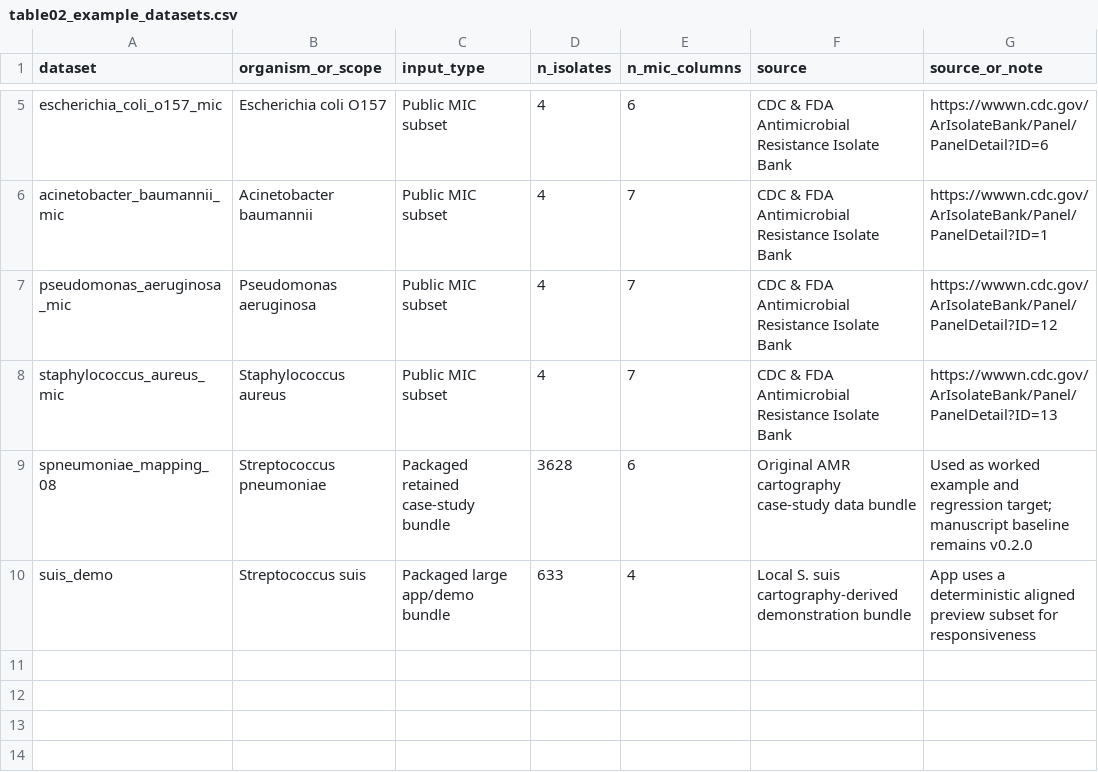
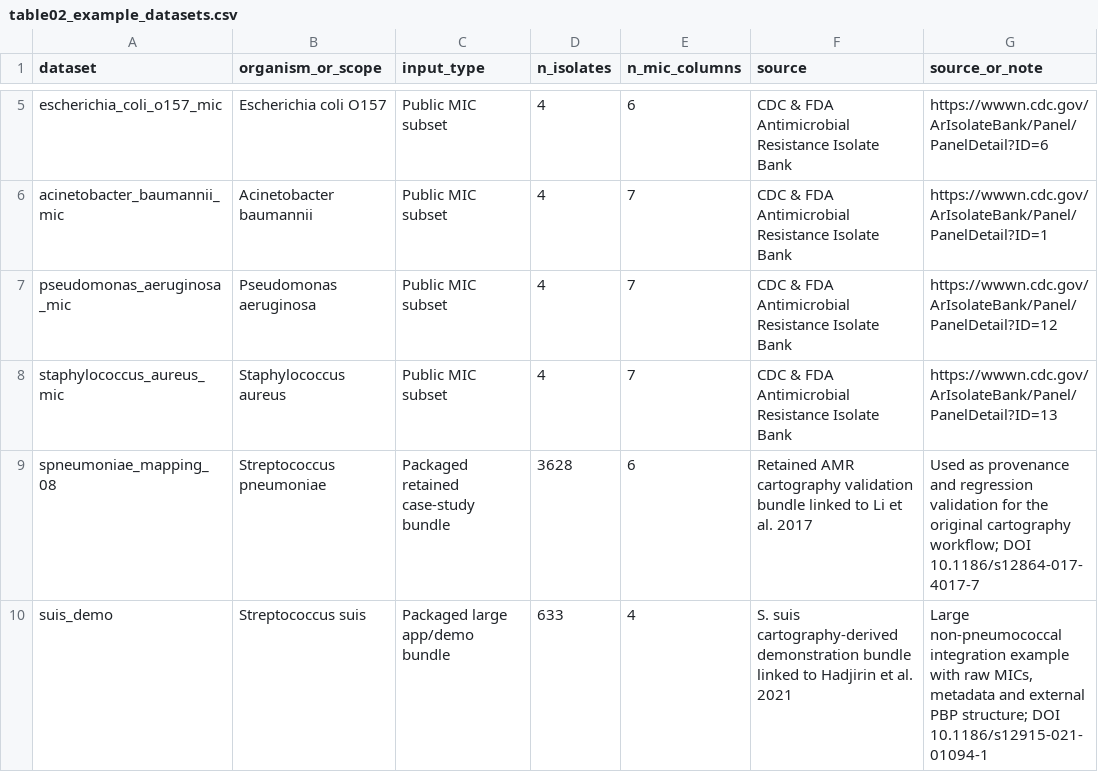
Before and after one commit to AndrewBalmer/AMRC-R-package, a CSV file: docs/manuscript-tables/table02_example_datasets.csv, drawn as a sheet; only a part is shown, gaps mark what is left out.

Commit message:
Prepare publication manuscript draft

```diff
--- a/docs/manuscript-tables/table02_example_datasets.csv
+++ b/docs/manuscript-tables/table02_example_datasets.csv
@@ -8,3 +8,3 @@
 "staphylococcus_aureus_mic","Staphylococcus aureus","Public MIC subset",4,7,"CDC & FDA Antimicrobial Resistance Isolate Bank","https://wwwn.cdc.gov/ArIsolateBank/Panel/PanelDetail?ID=13"
-"spneumoniae_mapping_08","Streptococcus pneumoniae","Packaged retained case-study bundle",3628,6,"Original AMR cartography case-study data bundle","Used as worked example and regression target; manuscript baseline remains v0.2.0"
-"suis_demo","Streptococcus suis","Packaged large app/demo bundle",633,4,"Local S. suis cartography-derived demonstration bundle","App uses a deterministic aligned preview subset for responsiveness"
+"spneumoniae_mapping_08","Streptococcus pneumoniae","Packaged retained case-study bundle",3628,6,"Retained AMR cartography validation bundle linked to Li et al. 2017","Used as provenance and regression validation for the original cartography workflow; DOI 10.1186/s12864-017-4017-7"
+"suis_demo","Streptococcus suis","Packaged large app/demo bundle",633,4,"S. suis cartography-derived demonstration bundle linked to Hadjirin et al. 2021","Large non-pneumococcal integration example with raw MICs, metadata and external PBP structure; DOI 10.1186/s12915-021-01094-1"
```
Also changed, not shown: docs/manuscript-tables/table03_validation_gates.csv, 5 other files.
